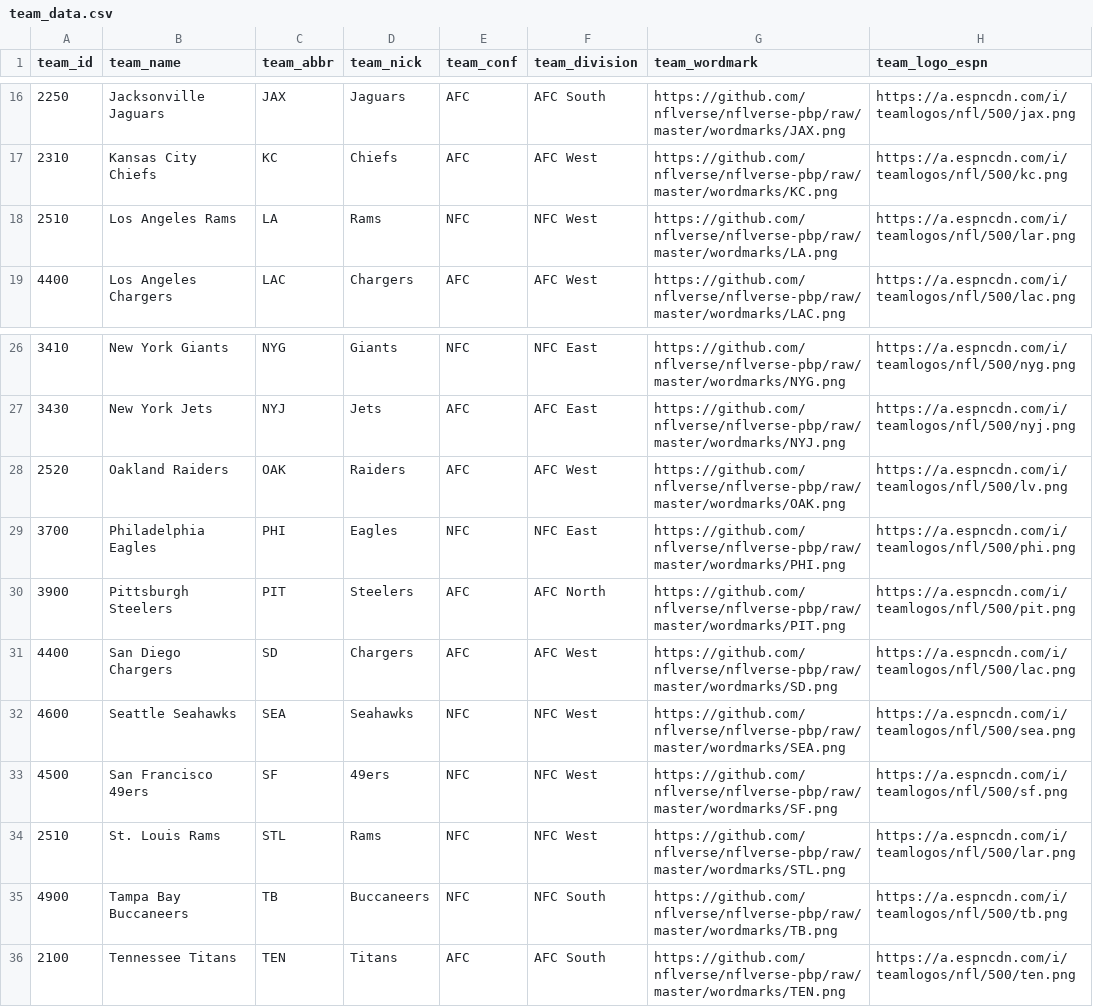
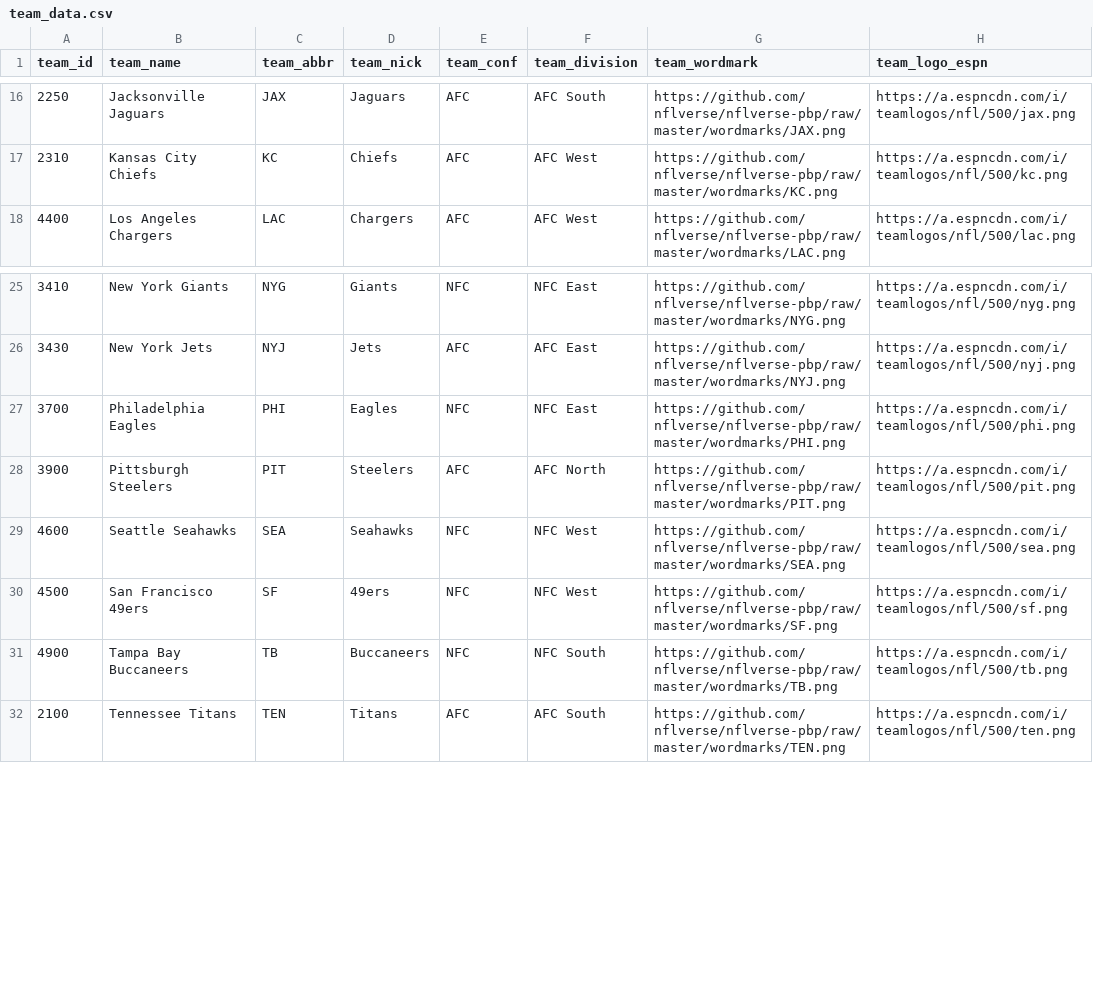
Before and after one commit to kadetownsend4/ML-Betting, a CSV file: NFL/team_data/team_data.csv, drawn as a sheet; only a part is shown, gaps mark what is left out.

Commit message:
Succesfully uploaded nba data and nfl teams

```diff
--- a/NFL/team_data/team_data.csv
+++ b/NFL/team_data/team_data.csv
@@ -17,3 +17,2 @@ team_id,team_name,team_abbr,team_nick,team_conf,team_division,team_wordmark,team
 2310,Kansas City Chiefs,KC,Chiefs,AFC,AFC West,https://github.com/nflverse/nflverse-pbp/raw/master/wordmarks/KC.png,https://a.espncdn.com/i/teamlogos/nfl/500/kc.png
-2510,Los Angeles Rams,LA,Rams,NFC,NFC West,https://github.com/nflverse/nflverse-pbp/raw/master/wordmarks/LA.png,https://a.espncdn.com/i/teamlogos/nfl/500/lar.png
 4400,Los Angeles Chargers,LAC,Chargers,AFC,AFC West,https://github.com/nflverse/nflverse-pbp/raw/master/wordmarks/LAC.png,https://a.espncdn.com/i/teamlogos/nfl/500/lac.png
@@ -27,9 +26,6 @@ team_id,team_name,team_abbr,team_nick,team_conf,team_division,team_wordmark,team
 3430,New York Jets,NYJ,Jets,AFC,AFC East,https://github.com/nflverse/nflverse-pbp/raw/master/wordmarks/NYJ.png,https://a.espncdn.com/i/teamlogos/nfl/500/nyj.png
-2520,Oakland Raiders,OAK,Raiders,AFC,AFC West,https://github.com/nflverse/nflverse-pbp/raw/master/wordmarks/OAK.png,https://a.espncdn.com/i/teamlogos/nfl/500/lv.png
 3700,Philadelphia Eagles,PHI,Eagles,NFC,NFC East,https://github.com/nflverse/nflverse-pbp/raw/master/wordmarks/PHI.png,https://a.espncdn.com/i/teamlogos/nfl/500/phi.png
 3900,Pittsburgh Steelers,PIT,Steelers,AFC,AFC North,https://github.com/nflverse/nflverse-pbp/raw/master/wordmarks/PIT.png,https://a.espncdn.com/i/teamlogos/nfl/500/pit.png
-4400,San Diego Chargers,SD,Chargers,AFC,AFC West,https://github.com/nflverse/nflverse-pbp/raw/master/wordmarks/SD.png,https://a.espncdn.com/i/teamlogos/nfl/500/lac.png
 4600,Seattle Seahawks,SEA,Seahawks,NFC,NFC West,https://github.com/nflverse/nflverse-pbp/raw/master/wordmarks/SEA.png,https://a.espncdn.com/i/teamlogos/nfl/500/sea.png
 4500,San Francisco 49ers,SF,49ers,NFC,NFC West,https://github.com/nflverse/nflverse-pbp/raw/master/wordmarks/SF.png,https://a.espncdn.com/i/teamlogos/nfl/500/sf.png
-2510,St. Louis Rams,STL,Rams,NFC,NFC West,https://github.com/nflverse/nflverse-pbp/raw/master/wordmarks/STL.png,https://a.espncdn.com/i/teamlogos/nfl/500/lar.png
 4900,Tampa Bay Buccaneers,TB,Buccaneers,NFC,NFC South,https://github.com/nflverse/nflverse-pbp/raw/master/wordmarks/TB.png,https://a.espncdn.com/i/teamlogos/nfl/500/tb.png
```
Also changed, not shown: 10 other files.
